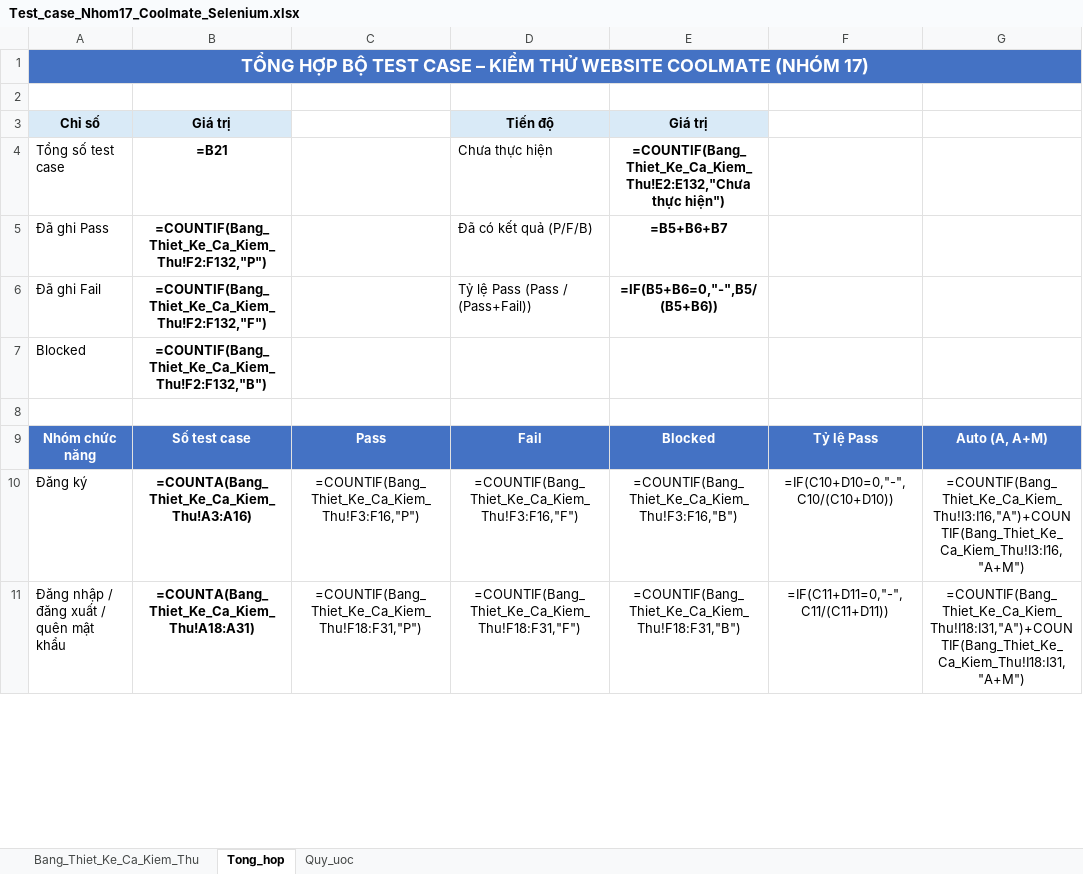
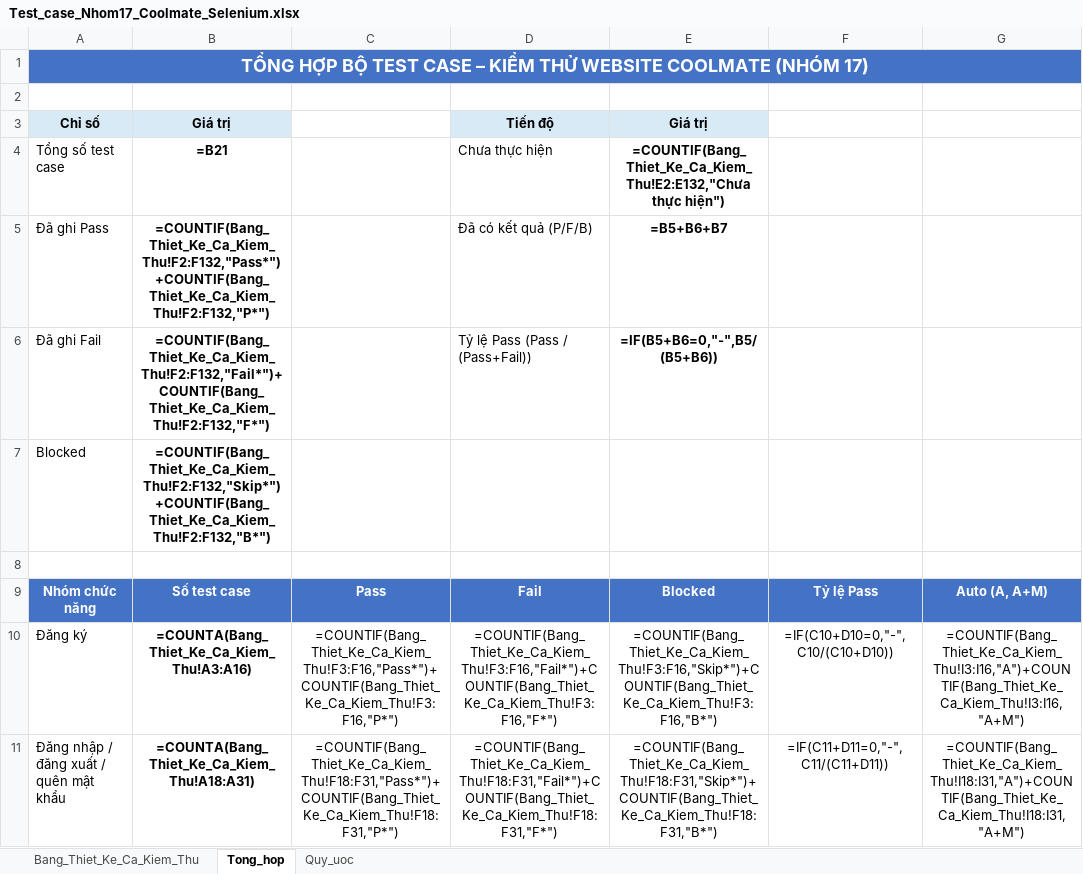
Before and after one commit to trungrtr/KTPM_Nhom17, an Excel workbook: docs/Test_case_Nhom17_Coolmate_Selenium.xlsx, sheet Tong_hop, drawn as a sheet; only a part is shown; values as stored, in another font and other column widths than the file's, no borders; formulas without a stored value are shown as written; the diff covers the shown part only; the diff names each change by its address in the sheet, - before the commit and + after, or states it on an @@ line.

```diff
--- a/docs/Test_case_Nhom17_Coolmate_Selenium.xlsx (sheet Tong_hop)
+++ b/docs/Test_case_Nhom17_Coolmate_Selenium.xlsx (sheet Tong_hop)
-B5: =COUNTIF(Bang_Thiet_Ke_Ca_Kiem_Thu!F2:F132,"P")
+B5: =COUNTIF(Bang_Thiet_Ke_Ca_Kiem_Thu!F2:F132,"Pass*")+COUNTIF(Bang_Thiet_Ke_Ca_Kiem_Thu!F2:F132,"P*")
-B6: =COUNTIF(Bang_Thiet_Ke_Ca_Kiem_Thu!F2:F132,"F")
+B6: =COUNTIF(Bang_Thiet_Ke_Ca_Kiem_Thu!F2:F132,"Fail*")+COUNTIF(Bang_Thiet_Ke_Ca_Kiem_Thu!F2:F132,"F*")
-B7: =COUNTIF(Bang_Thiet_Ke_Ca_Kiem_Thu!F2:F132,"B")
+B7: =COUNTIF(Bang_Thiet_Ke_Ca_Kiem_Thu!F2:F132,"Skip*")+COUNTIF(Bang_Thiet_Ke_Ca_Kiem_Thu!F2:F132,"B*")
-C10: =COUNTIF(Bang_Thiet_Ke_Ca_Kiem_Thu!F3:F16,"P")
+C10: =COUNTIF(Bang_Thiet_Ke_Ca_Kiem_Thu!F3:F16,"Pass*")+COUNTIF(Bang_Thiet_Ke_Ca_Kiem_Thu!F3:F16,"P*")
-D10: =COUNTIF(Bang_Thiet_Ke_Ca_Kiem_Thu!F3:F16,"F")
+D10: =COUNTIF(Bang_Thiet_Ke_Ca_Kiem_Thu!F3:F16,"Fail*")+COUNTIF(Bang_Thiet_Ke_Ca_Kiem_Thu!F3:F16,"F*")
-E10: =COUNTIF(Bang_Thiet_Ke_Ca_Kiem_Thu!F3:F16,"B")
+E10: =COUNTIF(Bang_Thiet_Ke_Ca_Kiem_Thu!F3:F16,"Skip*")+COUNTIF(Bang_Thiet_Ke_Ca_Kiem_Thu!F3:F16,"B*")
-C11: =COUNTIF(Bang_Thiet_Ke_Ca_Kiem_Thu!F18:F31,"P")
+C11: =COUNTIF(Bang_Thiet_Ke_Ca_Kiem_Thu!F18:F31,"Pass*")+COUNTIF(Bang_Thiet_Ke_Ca_Kiem_Thu!F18:F31,"P*")
-D11: =COUNTIF(Bang_Thiet_Ke_Ca_Kiem_Thu!F18:F31,"F")
+D11: =COUNTIF(Bang_Thiet_Ke_Ca_Kiem_Thu!F18:F31,"Fail*")+COUNTIF(Bang_Thiet_Ke_Ca_Kiem_Thu!F18:F31,"F*")
-E11: =COUNTIF(Bang_Thiet_Ke_Ca_Kiem_Thu!F18:F31,"B")
+E11: =COUNTIF(Bang_Thiet_Ke_Ca_Kiem_Thu!F18:F31,"Skip*")+COUNTIF(Bang_Thiet_Ke_Ca_Kiem_Thu!F18:F31,"B*")
```
Also changed, not shown: 27 edited cells elsewhere in this sheet, sheet Bang_Thiet_Ke_Ca_Kiem_Thu, results/Test_case_Nhom17_Coolmate_Selenium (1).xlsx, results/test_result.xlsx, 3 other files.
